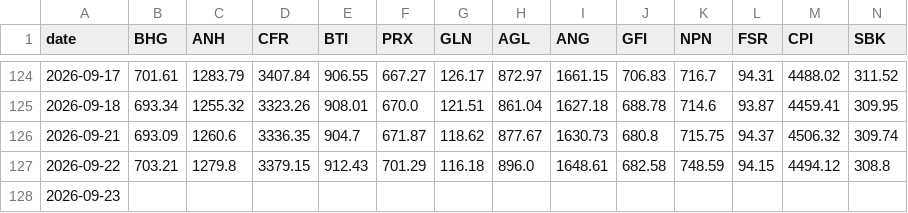
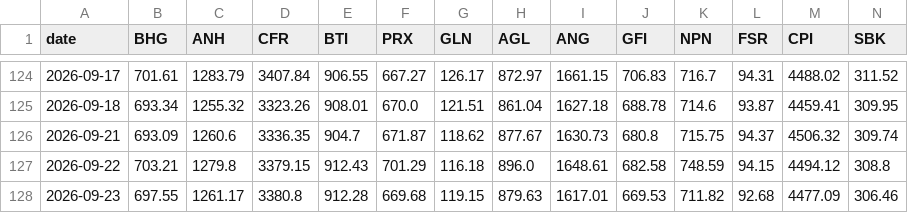
Before and after one commit to Cybermunk369/jse-screener, a CSV file: data/prices.csv, drawn as a sheet; only a part is shown, gaps mark what is left out; removed rows and columns are numbered as before the commit, all else as after; rows hold the shown columns only; the diff names each change by its address in the sheet, - before the commit and + after, or states it on an @@ line.

Commit message:
Fill the blank 23 Sep closes in prices.csv
The morning refresh wrote 23 Sep as an empty row. Filled with the 23 Sep closes from the good 19:32 UTC refresh (905427b), so charts end on the same price the table shows. RDF, not ranked that night, stays blank for that day.

```diff
--- a/data/prices.csv
+++ b/data/prices.csv
-row 128: 2026-09-23
+row 128: 2026-09-23 | 697.55 | 1261.17 | 3380.8 | 912.28 | 669.68 | 119.15 | 879.63 | 1617.01 | 669.53 | 711.82 | 92.68 | 4477.09 | 306.46
```
